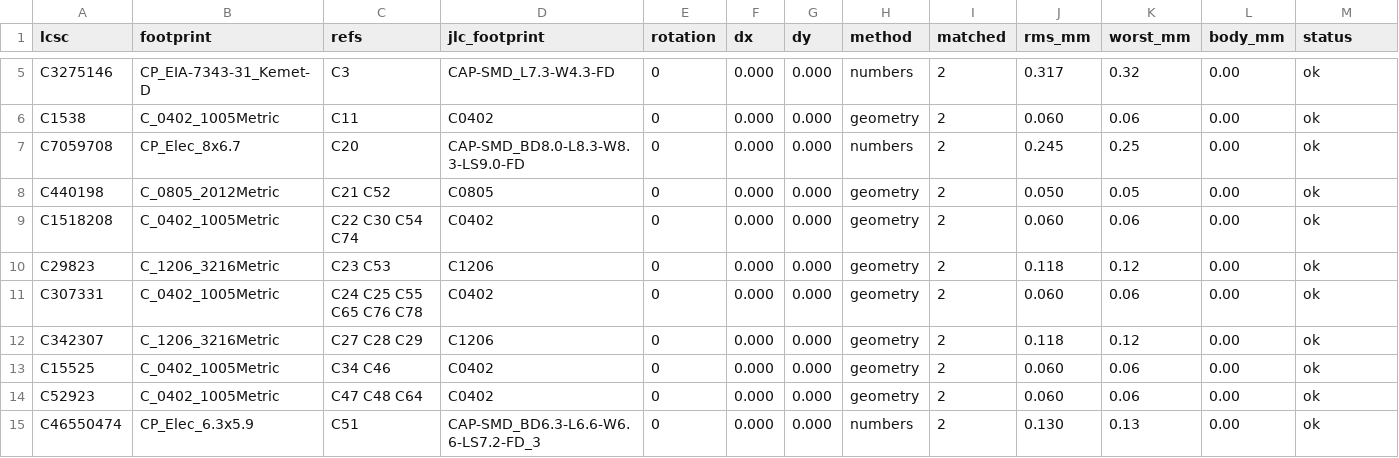
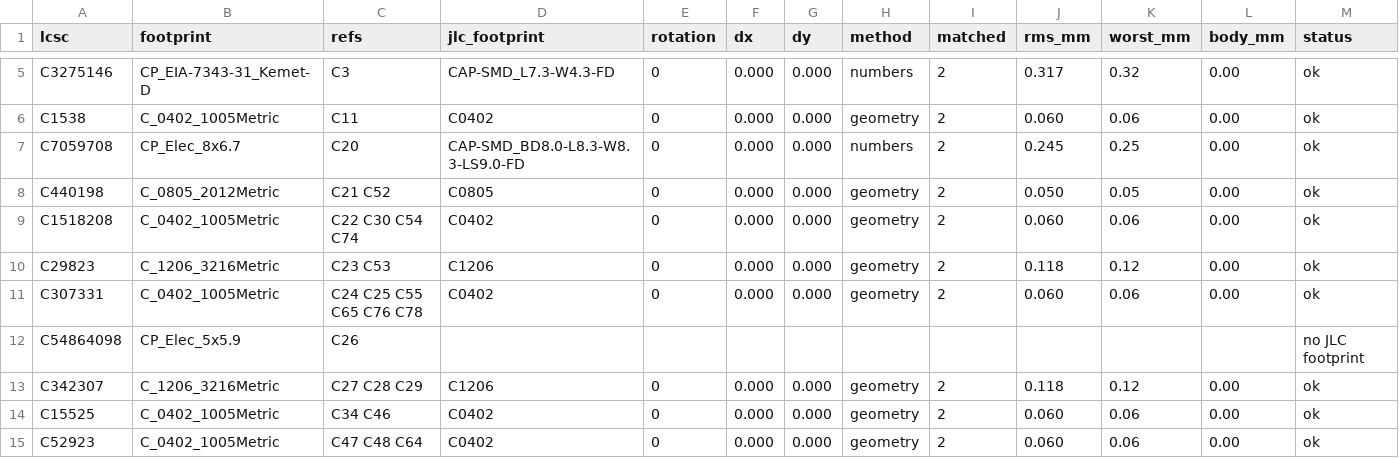
Before and after one commit to 256foundation/libreboard, a CSV file: fab/jlc-corrections.csv, drawn as a sheet; only a part is shown, gaps mark what is left out; the shorter side is filled out with more unchanged rows; rows hold the shown columns only; the diff names each change by its address in the sheet, - before the commit and + after, or states it on an @@ line.

```diff
--- a/fab/jlc-corrections.csv
+++ b/fab/jlc-corrections.csv
+row 12: C54864098 | CP_Elec_5x5.9 | C26 |  |  |  |  |  |  |  |  |  | no JLC footprint
```
Also changed, not shown: fab/rev3-jlc/libreboard-rev3-bom-jlc-smt-only.csv, fab/rev3-jlc/libreboard-rev3-bom-jlc.csv, 3 other files.
